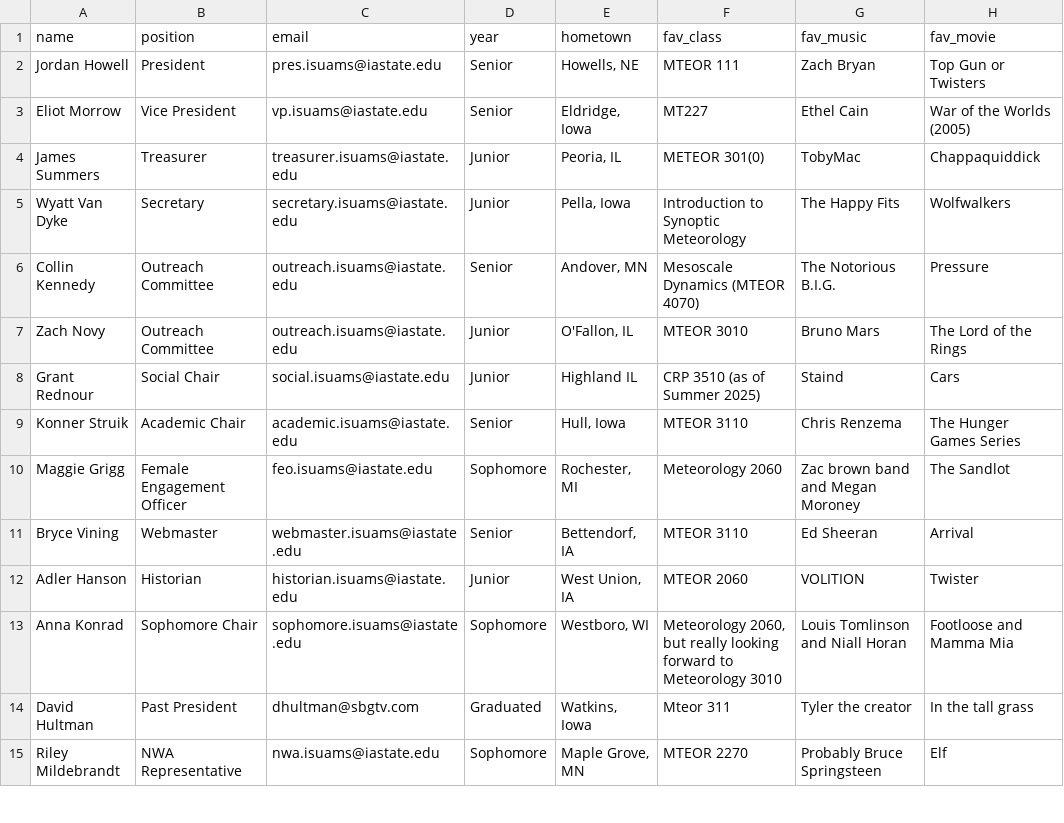
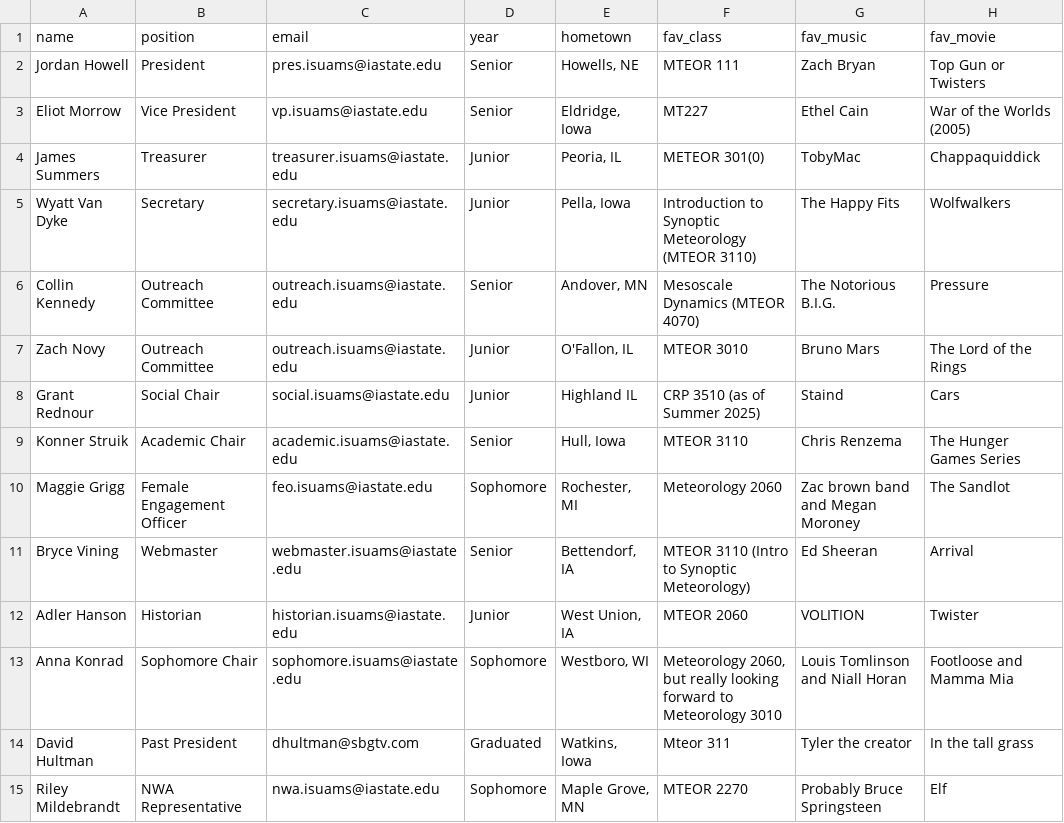
Before and after one commit to isuams/isuams, a CSV file: _data/officers.csv, drawn as a sheet; only a part is shown; the diff names each change by its address in the sheet, - before the commit and + after, or states it on an @@ line.

Commit message:
Update officers.csv

```diff
--- a/_data/officers.csv
+++ b/_data/officers.csv
-F5 (fav_class): Introduction to Synoptic Meteorology
+F5 (fav_class): Introduction to Synoptic Meteorology (MTEOR 3110)
-F11 (fav_class): MTEOR 3110
+F11 (fav_class): MTEOR 3110 (Intro to Synoptic Meteorology)
```
